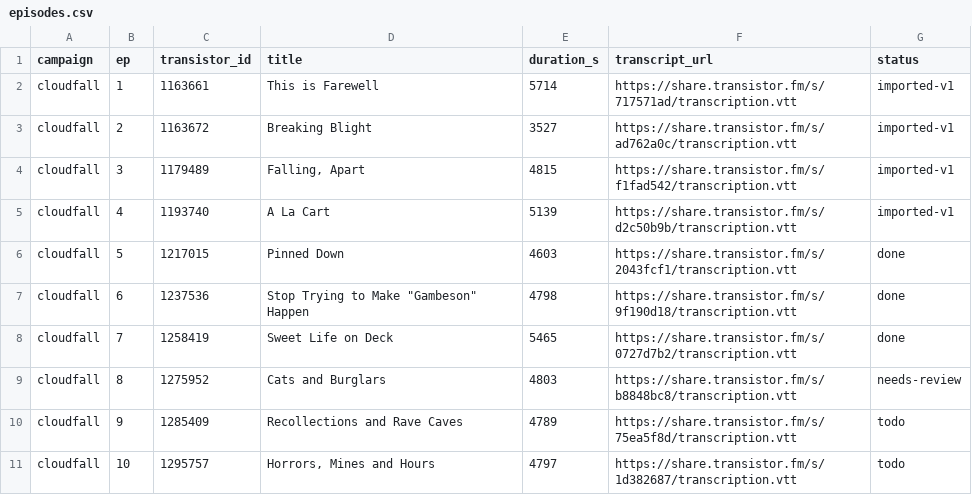
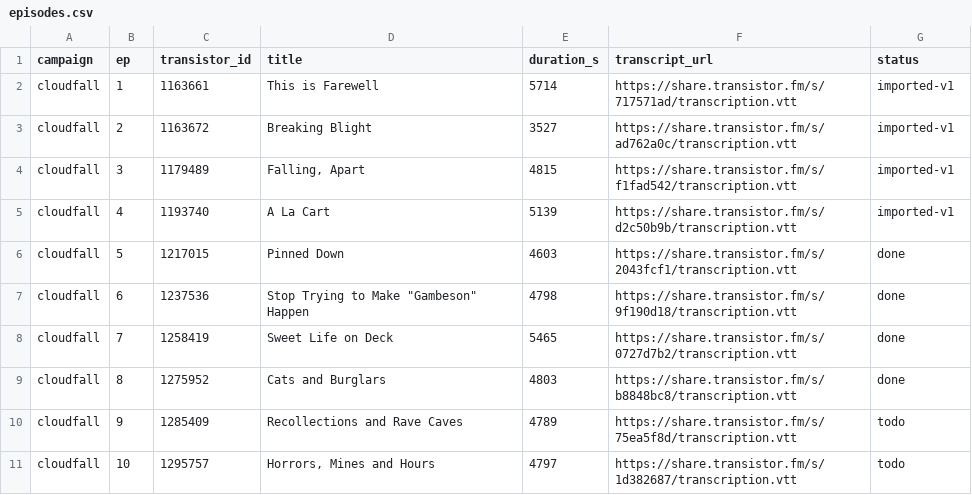
Before and after one commit to Humble-Tinker/pbop-transcripts, a CSV file: episodes.csv, drawn as a sheet.

```diff
--- a/episodes.csv
+++ b/episodes.csv
@@ -8,3 +8,3 @@ cloudfall,6,1237536,"Stop Trying to Make ""Gambeson"" Happen",4798,https://share
 cloudfall,7,1258419,Sweet Life on Deck,5465,https://share.transistor.fm/s/0727d7b2/transcription.vtt,done
-cloudfall,8,1275952,Cats and Burglars,4803,https://share.transistor.fm/s/b8848bc8/transcription.vtt,needs-review
+cloudfall,8,1275952,Cats and Burglars,4803,https://share.transistor.fm/s/b8848bc8/transcription.vtt,done
 cloudfall,9,1285409,Recollections and Rave Caves,4789,https://share.transistor.fm/s/75ea5f8d/transcription.vtt,todo
```
Also changed, not shown: 14 other files.
